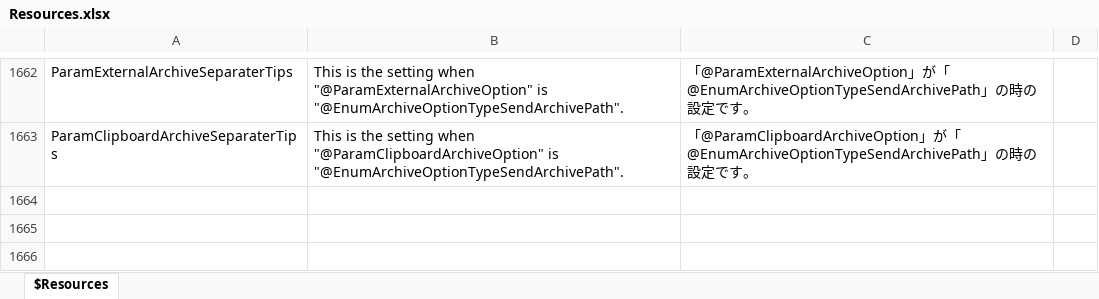
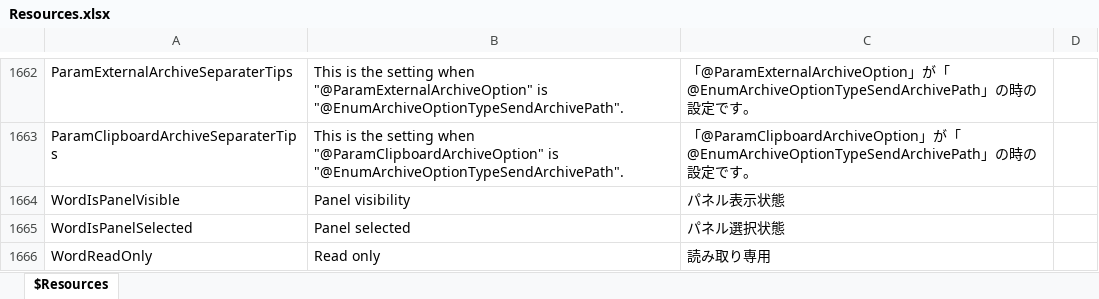
Before and after one commit to karma-sun/neeview, an Excel workbook: Language/Resources.xlsx, sheet $Resources, drawn as a sheet; only a part is shown, gaps mark what is left out; values as stored, in another font and other column widths than the file's, no borders; the diff names each change by its address in the sheet, - before the commit and + after, or states it on an @@ line.

Commit message:
それぞれのサイドパネルに選択中(IsSelected)と表示中(IsVisible)のコンフィグ値を追加

```diff
--- a/Language/Resources.xlsx (sheet $Resources)
+++ b/Language/Resources.xlsx (sheet $Resources)
+row 1664: WordIsPanelVisible | Panel visibility | パネル表示状態
+row 1665: WordIsPanelSelected | Panel selected | パネル選択状態
+row 1666: WordReadOnly | Read only | 読み取り専用
```
Also changed, not shown: 30 other files.
